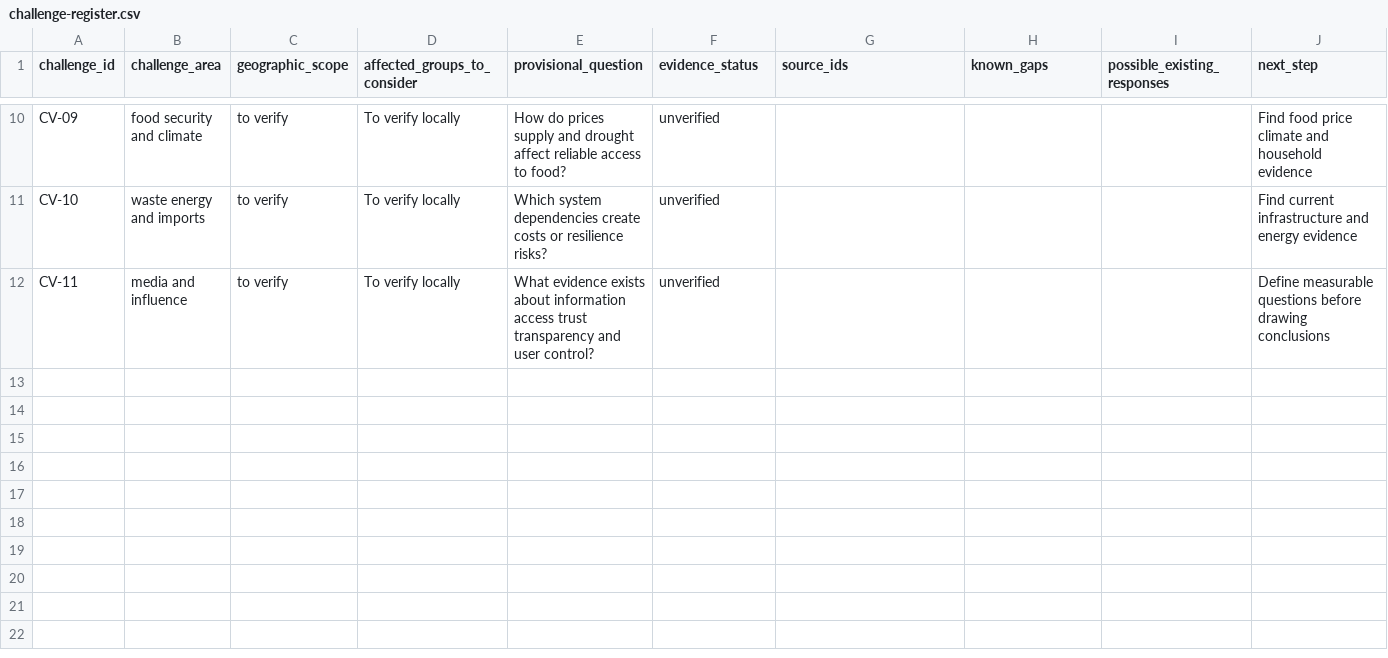
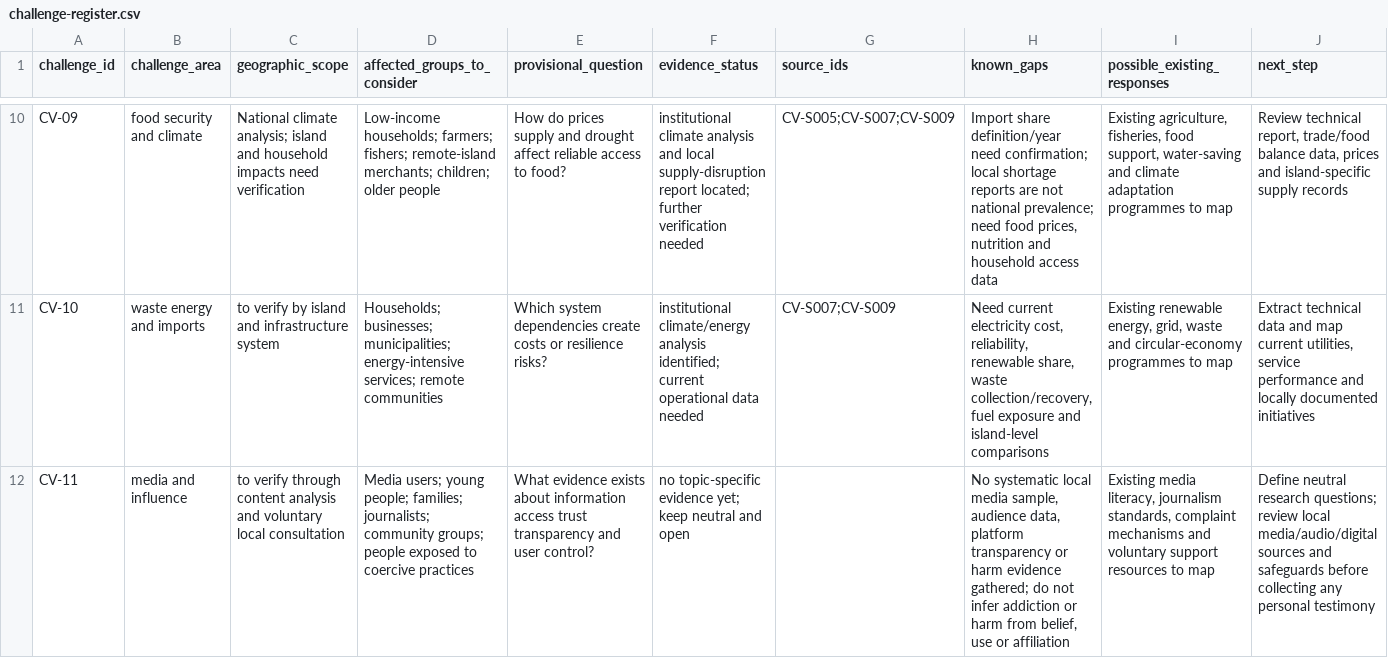
Before and after one commit to Francois-EF-WebOps/human-agency-commons, a CSV file: cases/cabo-verde/challenge-register.csv, drawn as a sheet; only a part is shown, gaps mark what is left out; the diff covers the shown part only; the diff names each change by its address in the sheet, - before the commit and + after, or states it on an @@ line.

Commit message:
research: annotate Cabo Verde challenge evidence status

```diff
--- a/cases/cabo-verde/challenge-register.csv
+++ b/cases/cabo-verde/challenge-register.csv
-C10 (geographic_scope): to verify
+C10 (geographic_scope): National climate analysis; island and household impacts need verification
-D10 (affected_groups_to_consider): To verify locally
+D10 (affected_groups_to_consider): Low-income households; farmers; fishers; remote-island merchants; children; older people
-F10 (evidence_status): unverified
+F10 (evidence_status): institutional climate analysis and local supply-disruption report located; further verification needed
-G10 (source_ids): (empty)
+G10 (source_ids): CV-S005;CV-S007;CV-S009
-H10 (known_gaps): (empty)
+H10 (known_gaps): Import share definition/year need confirmation; local shortage reports are not national prevalence; need food prices, nutrition and household access data
-I10 (possible_existing_responses): (empty)
+I10 (possible_existing_responses): Existing agriculture, fisheries, food support, water-saving and climate adaptation programmes to map
-J10 (next_step): Find food price climate and household evidence
+J10 (next_step): Review technical report, trade/food balance data, prices and island-specific supply records
-C11 (geographic_scope): to verify
+C11 (geographic_scope): to verify by island and infrastructure system
-D11 (affected_groups_to_consider): To verify locally
+D11 (affected_groups_to_consider): Households; businesses; municipalities; energy-intensive services; remote communities
-F11 (evidence_status): unverified
+F11 (evidence_status): institutional climate/energy analysis identified; current operational data needed
-G11 (source_ids): (empty)
+G11 (source_ids): CV-S007;CV-S009
-H11 (known_gaps): (empty)
+H11 (known_gaps): Need current electricity cost, reliability, renewable share, waste collection/recovery, fuel exposure and island-level comparisons
-I11 (possible_existing_responses): (empty)
+I11 (possible_existing_responses): Existing renewable energy, grid, waste and circular-economy programmes to map
-J11 (next_step): Find current infrastructure and energy evidence
+J11 (next_step): Extract technical data and map current utilities, service performance and locally documented initiatives
-C12 (geographic_scope): to verify
+C12 (geographic_scope): to verify through content analysis and voluntary local consultation
-D12 (affected_groups_to_consider): To verify locally
+D12 (affected_groups_to_consider): Media users; young people; families; journalists; community groups; people exposed to coercive practices
-F12 (evidence_status): unverified
+F12 (evidence_status): no topic-specific evidence yet; keep neutral and open
-H12 (known_gaps): (empty)
+H12 (known_gaps): No systematic local media sample, audience data, platform transparency or harm evidence gathered; do not infer addiction or harm from belief, use or affiliation
-I12 (possible_existing_responses): (empty)
+I12 (possible_existing_responses): Existing media literacy, journalism standards, complaint mechanisms and voluntary support resources to map
-J12 (next_step): Define measurable questions before drawing conclusions
+J12 (next_step): Define neutral research questions; review local media/audio/digital sources and safeguards before collecting any personal testimony
```
Also changed, not shown: 59 edited cells elsewhere in this file.
